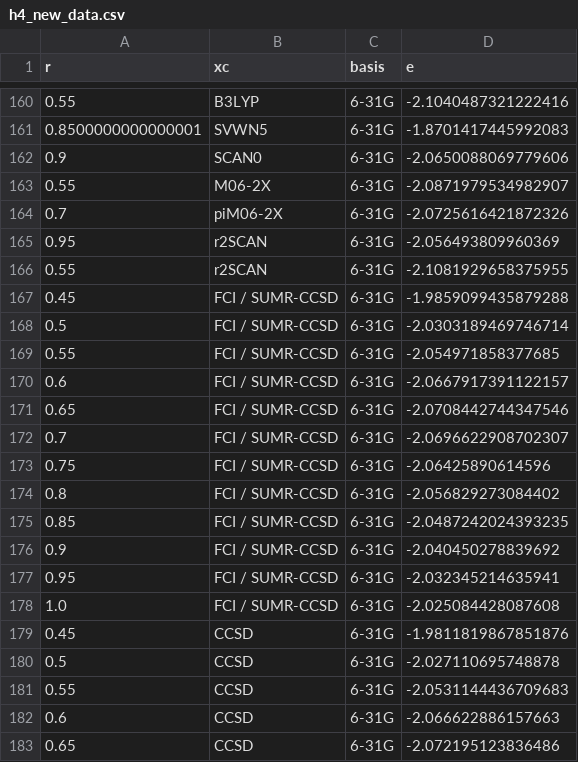
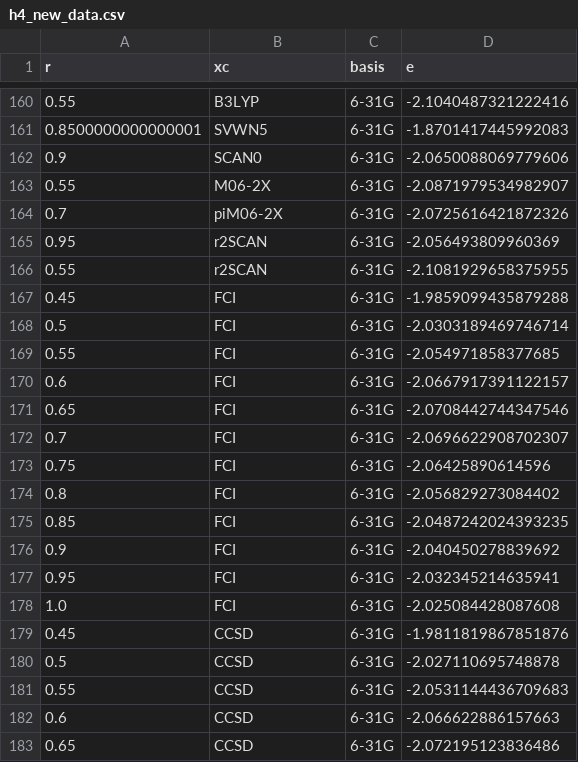
Before and after one commit to lsvvt/RNF0525, a CSV file: h4_new_data.csv, drawn as a sheet; only a part is shown, gaps mark what is left out.

```diff
--- a/h4_new_data.csv
+++ b/h4_new_data.csv
@@ -166,14 +166,14 @@ r,xc,basis,e
 0.55,r2SCAN,6-31G,-2.1081929658375955
-0.45,FCI / SUMR-CCSD,6-31G,-1.9859099435879288
-0.5,FCI / SUMR-CCSD,6-31G,-2.0303189469746714
-0.55,FCI / SUMR-CCSD,6-31G,-2.054971858377685
-0.6,FCI / SUMR-CCSD,6-31G,-2.0667917391122157
-0.65,FCI / SUMR-CCSD,6-31G,-2.0708442744347546
-0.7,FCI / SUMR-CCSD,6-31G,-2.0696622908702307
-0.75,FCI / SUMR-CCSD,6-31G,-2.06425890614596
-0.8,FCI / SUMR-CCSD,6-31G,-2.056829273084402
-0.85,FCI / SUMR-CCSD,6-31G,-2.0487242024393235
-0.9,FCI / SUMR-CCSD,6-31G,-2.040450278839692
-0.95,FCI / SUMR-CCSD,6-31G,-2.032345214635941
-1.0,FCI / SUMR-CCSD,6-31G,-2.025084428087608
+0.45,FCI,6-31G,-1.9859099435879288
+0.5,FCI,6-31G,-2.0303189469746714
+0.55,FCI,6-31G,-2.054971858377685
+0.6,FCI,6-31G,-2.0667917391122157
+0.65,FCI,6-31G,-2.0708442744347546
+0.7,FCI,6-31G,-2.0696622908702307
+0.75,FCI,6-31G,-2.06425890614596
+0.8,FCI,6-31G,-2.056829273084402
+0.85,FCI,6-31G,-2.0487242024393235
+0.9,FCI,6-31G,-2.040450278839692
+0.95,FCI,6-31G,-2.032345214635941
+1.0,FCI,6-31G,-2.025084428087608
 0.45,CCSD,6-31G,-1.9811819867851876
```
Also changed, not shown: hocl_dissociation_database.yaml_data.csv, hocl_new_data.csv, 3 other files.
